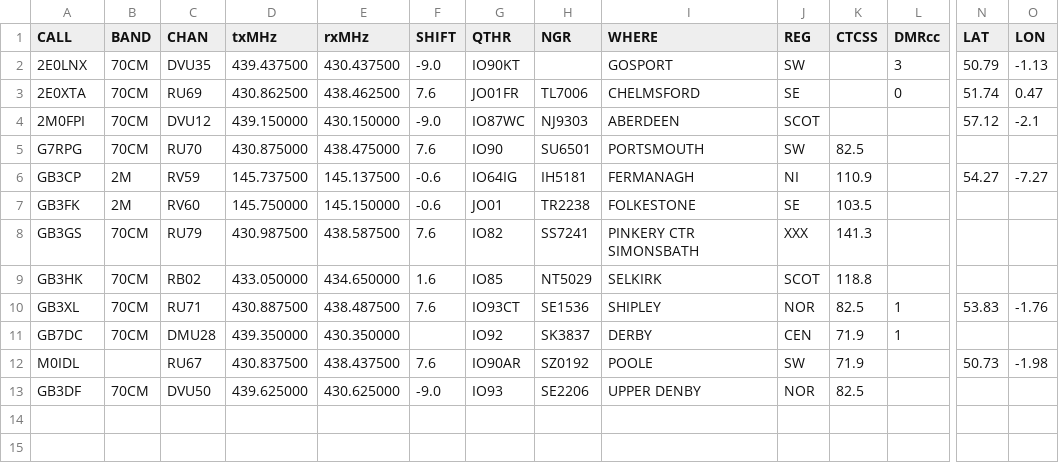
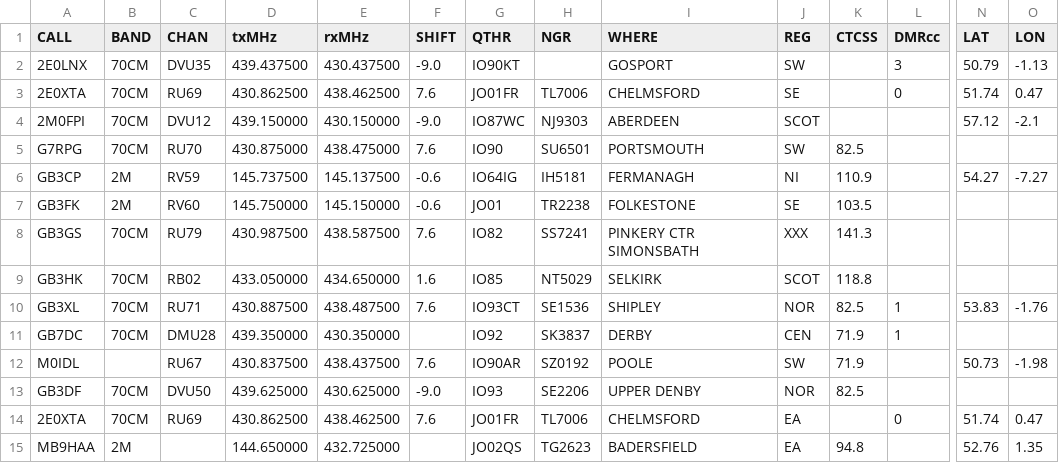
Before and after one commit to pupeno/repeater_world, a CSV file: spec/lib/importers/ukrepeaters_importer_data/repeaterlist_alt2.csv, drawn as a sheet; only a part is shown, gaps mark what is left out; rows hold the shown columns only; the diff names each change by its address in the sheet, - before the commit and + after, or states it on an @@ line.

```diff
--- a/spec/lib/importers/ukrepeaters_importer_data/repeaterlist_alt2.csv
+++ b/spec/lib/importers/ukrepeaters_importer_data/repeaterlist_alt2.csv
+row 14: 2E0XTA | 70CM | RU69 | 430.862500 | 438.462500 | 7.6 | JO01FR | TL7006 | CHELMSFORD | EA |  | 0 | 51.74 | 0.47
+row 15: MB9HAA | 2M |  | 144.650000 | 432.725000 |  | JO02QS | TG2623 | BADERSFIELD | EA | 94.8 |  | 52.76 | 1.35
```
Also changed, not shown: spec/lib/importers/ukrepeaters_importer_data/repeaterlist3.csv, spec/lib/importers/ukrepeaters_importer_data/repeaterlist_all.csv, 3 other files.
